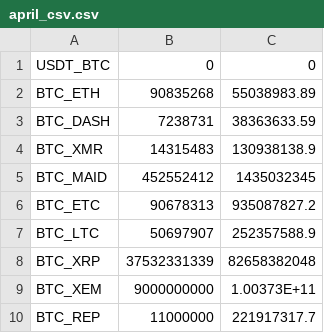
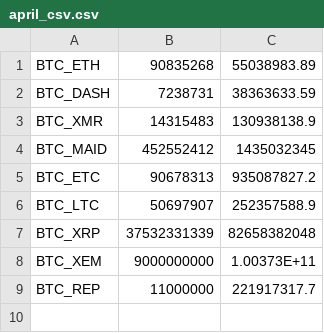
Before and after one commit to coinmetrics/bcindex, a CSV file: bc-index-web/src/main/resources/business_rules/april_csv.csv, drawn as a sheet.

Commit message:
remove usd_btc from business rules and update the calculator accordingly. should resolve #2

```diff
--- a/bc-index-web/src/main/resources/business_rules/april_csv.csv
+++ b/bc-index-web/src/main/resources/business_rules/april_csv.csv
@@ -1,2 +1 @@
-USDT_BTC,0,0
 BTC_ETH,90835268,55038983.89
```
Also changed, not shown: 4 other files.
